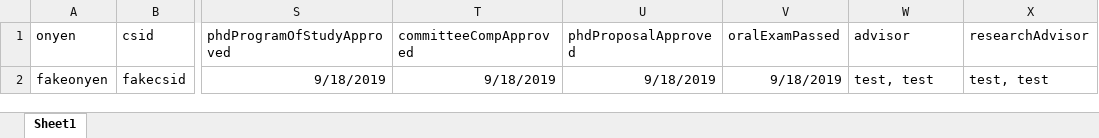
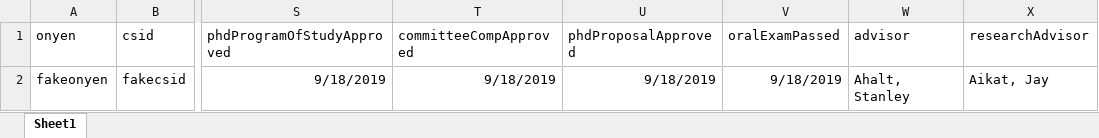
Before and after one commit to embreymorton/CS-Grad-Tracker, an Excel workbook: data/InOrderUploadTests/2studentUpload.xlsx, sheet Sheet1, drawn as a sheet; only a part is shown, gaps mark what is left out; values as stored, in another font and other column widths than the file's, no borders; the diff names each change by its address in the sheet, - before the commit and + after, or states it on an @@ line.

```diff
--- a/data/InOrderUploadTests/2studentUpload.xlsx (sheet Sheet1)
+++ b/data/InOrderUploadTests/2studentUpload.xlsx (sheet Sheet1)
-W2 (advisor): test, test
+W2 (advisor): Ahalt, Stanley
-X2 (researchAdvisor): test, test
+X2 (researchAdvisor): Aikat, Jay
```
Also changed, not shown: data/InOrderUploadTests/1facultyUpload.xlsx, data/InOrderUploadTests/3courseUpload.xlsx, 28 other files.
